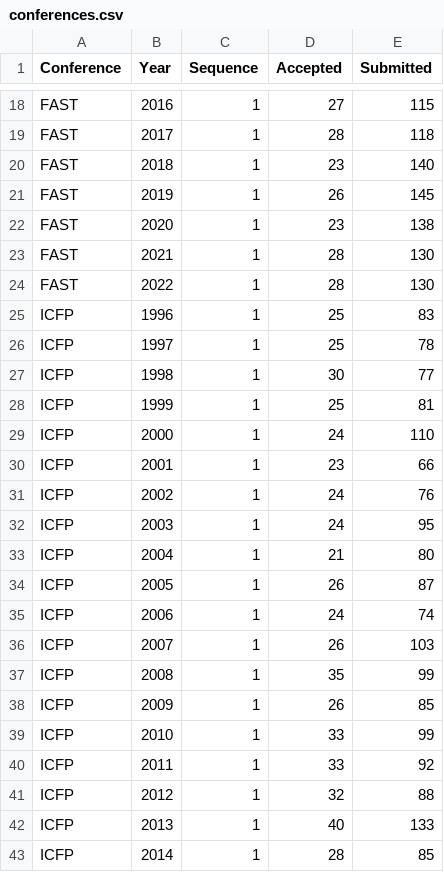
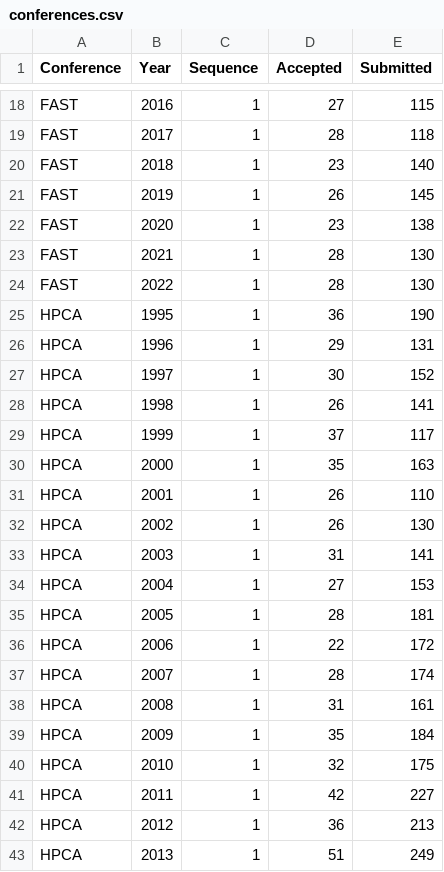
Before and after one commit to emeryberger/csconferences, a CSV file: conferences.csv, drawn as a sheet; only a part is shown, gaps mark what is left out; the shorter side is filled out with more unchanged rows; the diff covers the shown part only; the diff names each change by its address in the sheet, - before the commit and + after, or states it on an @@ line.

Commit message:
Added HPCA.

```diff
--- a/conferences.csv
+++ b/conferences.csv
+row 25: HPCA | 1995 | 1 | 36 | 190
+row 26: HPCA | 1996 | 1 | 29 | 131
+row 27: HPCA | 1997 | 1 | 30 | 152
+row 28: HPCA | 1998 | 1 | 26 | 141
+row 29: HPCA | 1999 | 1 | 37 | 117
+row 30: HPCA | 2000 | 1 | 35 | 163
+row 31: HPCA | 2001 | 1 | 26 | 110
+row 32: HPCA | 2002 | 1 | 26 | 130
+row 33: HPCA | 2003 | 1 | 31 | 141
+row 34: HPCA | 2004 | 1 | 27 | 153
+row 35: HPCA | 2005 | 1 | 28 | 181
+row 36: HPCA | 2006 | 1 | 22 | 172
+row 37: HPCA | 2007 | 1 | 28 | 174
+row 38: HPCA | 2008 | 1 | 31 | 161
+row 39: HPCA | 2009 | 1 | 35 | 184
+row 40: HPCA | 2010 | 1 | 32 | 175
+row 41: HPCA | 2011 | 1 | 42 | 227
+row 42: HPCA | 2012 | 1 | 36 | 213
+row 43: HPCA | 2013 | 1 | 51 | 249
```
Also changed, not shown: 10 added rows elsewhere in this file.
